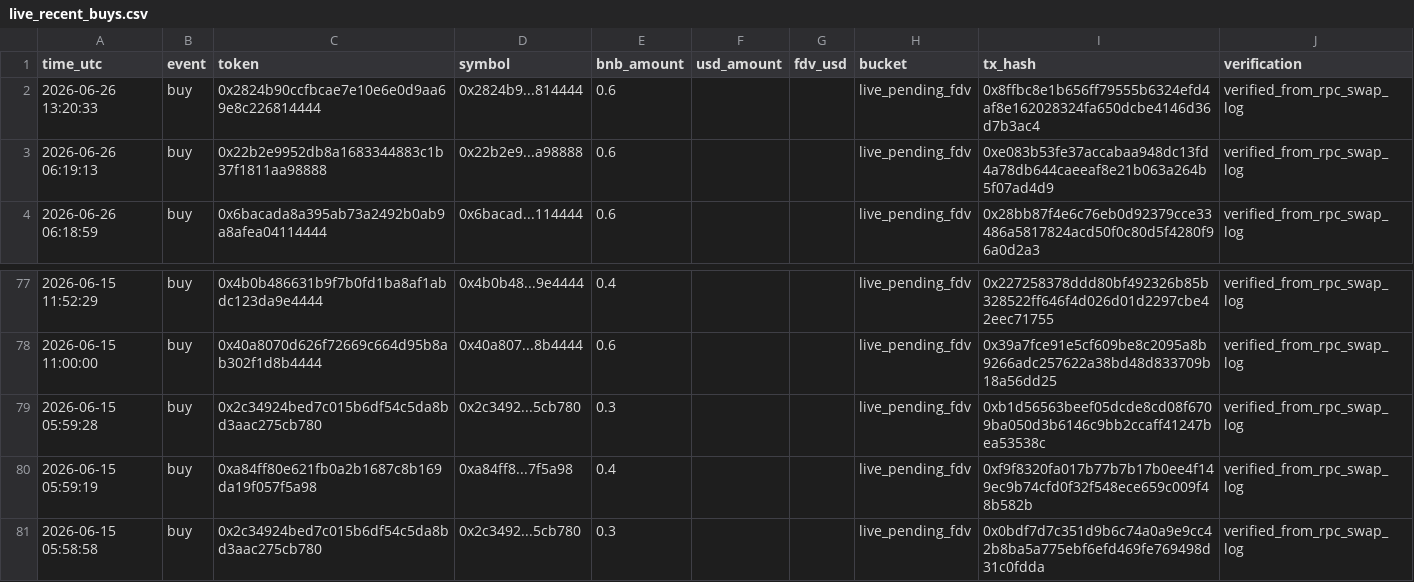
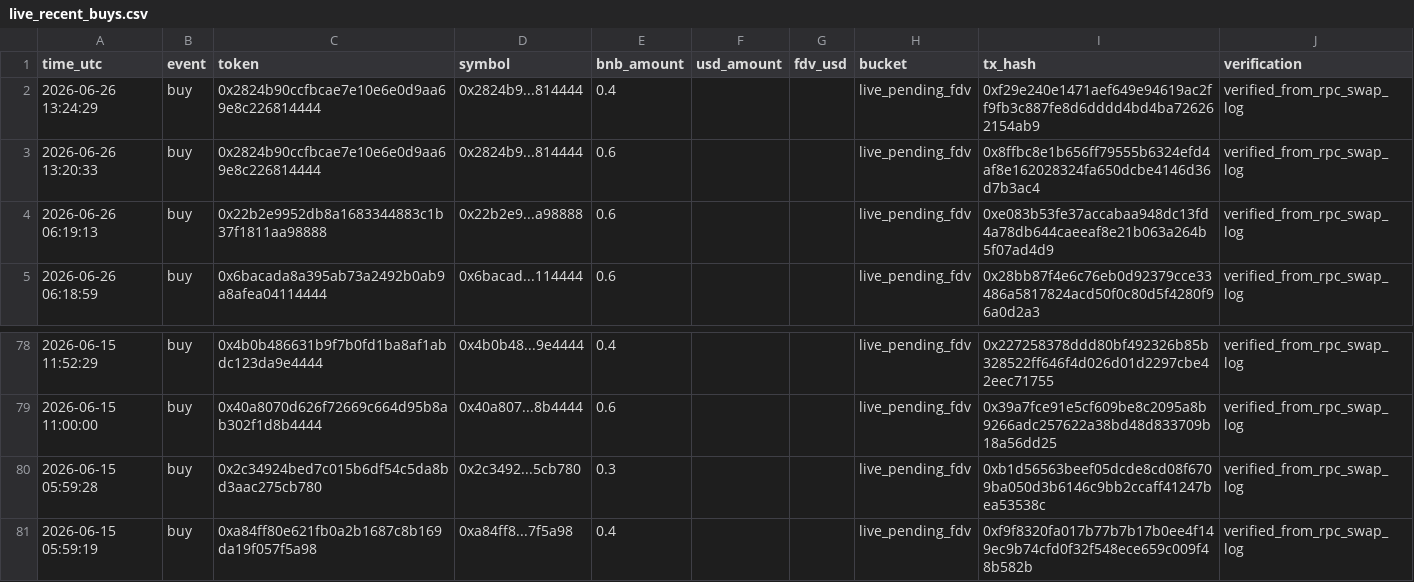
Before and after one commit to hahahakang/bsc-fourmeme-analysis-live, a CSV file: data/live_recent_buys.csv, drawn as a sheet; only a part is shown, gaps mark what is left out.

```diff
--- a/data/live_recent_buys.csv
+++ b/data/live_recent_buys.csv
@@ -1,2 +1,3 @@
 time_utc,event,token,symbol,bnb_amount,usd_amount,fdv_usd,bucket,tx_hash,verification
+2026-06-26 13:24:29,buy,0x2824b90ccfbcae7e10e6e0d9aa69e8c226814444,0x2824b9...814444,0.4,,,live_pending_fdv,0xf29e240e1471aef649e94619ac2ff9fb3c887fe8d6dddd4bd4ba726262154ab9,verified_from_rpc_swap_log
 2026-06-26 13:20:33,buy,0x2824b90ccfbcae7e10e6e0d9aa69e8c226814444,0x2824b9...814444,0.6,,,live_pending_fdv,0x8ffbc8e1b656ff79555b6324efd4af8e162028324fa650dcbe4146d36d7b3ac4,verified_from_rpc_swap_log
@@ -80,2 +81 @@ time_utc,event,token,symbol,bnb_amount,usd_amount,fdv_usd,bucket,tx_hash,verific
 2026-06-15 05:59:19,buy,0xa84ff80e621fb0a2b1687c8b169da19f057f5a98,0xa84ff8...7f5a98,0.4,,,live_pending_fdv,0xf9f8320fa017b77b7b17b0ee4f149ec9b74cfd0f32f548ece659c009f48b582b,verified_from_rpc_swap_log
-2026-06-15 05:58:58,buy,0x2c34924bed7c015b6df54c5da8bd3aac275cb780,0x2c3492...5cb780,0.3,,,live_pending_fdv,0x0bdf7d7c351d9b6c74a0a9e9cc42b8ba5a775ebf6efd469fe769498d31c0fdda,verified_from_rpc_swap_log
```
Also changed, not shown: data/live_events.csv, data/live_recent_positions.csv, 5 other files.
